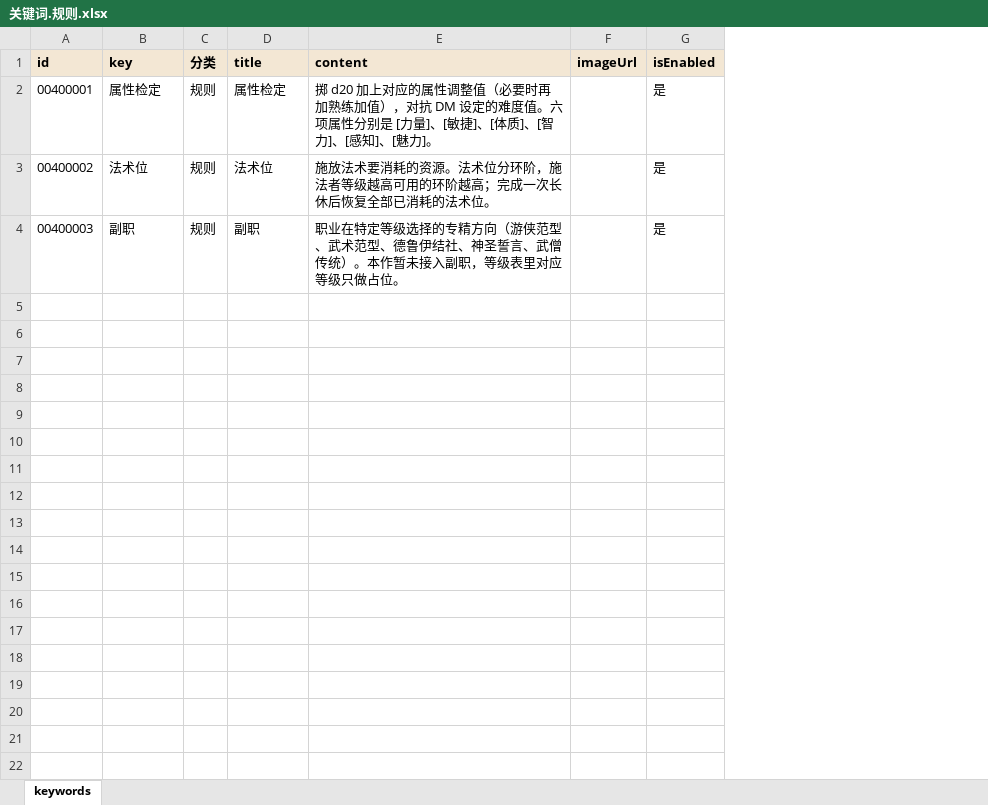
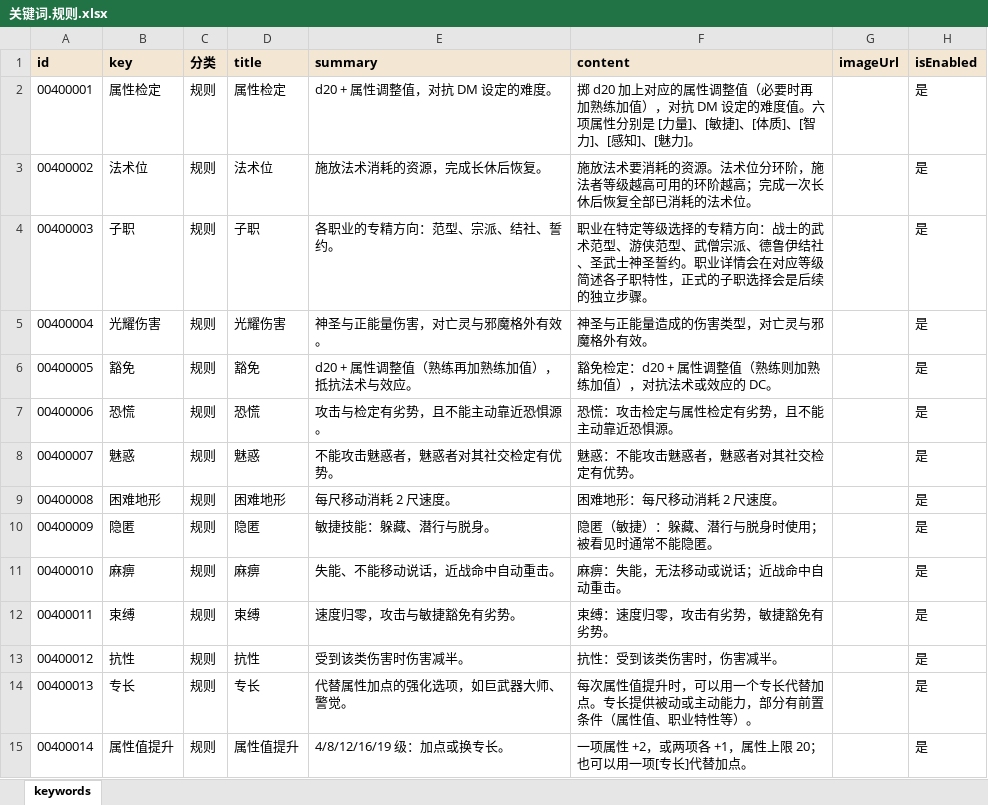
Before and after one commit to RickSchanze/TRPGHelper, an Excel workbook: data/关键词.规则.xlsx, sheet keywords, drawn as a sheet; values as stored, in another font and other column widths than the file's, no borders; addresses are those after the commit; the diff names each change by its address in the sheet, - before the commit and + after, or states it on an @@ line.

```diff
--- a/data/关键词.规则.xlsx (sheet keywords)
+++ b/data/关键词.规则.xlsx (sheet keywords)
+column E (summary), rows 2-4: d20 + 属性调整值，对抗 DM 设定的难度。 | 施放法术消耗的资源，完成长休后恢复。 | 各职业的专精方向：范型、宗派、结社、誓约。
-B4 (key): 副职
+B4 (key): 子职
-D4 (title): 副职
+D4 (title): 子职
-F4 (content): …专精方向（游侠范型、武术范型、德鲁伊结社、神圣誓言、武僧传统）。本作暂未接入副职，等级表里对应等级只做占位。
+F4 (content): …专精方向：战士的武术范型、游侠范型、武僧宗派、德鲁伊结社、圣武士神圣誓约。职业详情会在对应等级简述各子职特性，正式的子职选择会是后续的独立步骤。
+row 5: 00400004 | 光耀伤害 | 规则 | 光耀伤害 | 神圣与正能量伤害，对亡灵与邪魔格外有效。 | 神圣与正能量造成的伤害类型，对亡灵与邪魔格外有效。 |  | 是
+row 6: 00400005 | 豁免 | 规则 | 豁免 | d20 + 属性调整值（熟练再加熟练加值），抵抗法术与效应。 | 豁免检定：d20 + 属性调整值（熟练则加熟练加值），对抗法术或效应的 DC。 |  | 是
+row 7: 00400006 | 恐慌 | 规则 | 恐慌 | 攻击与检定有劣势，且不能主动靠近恐惧源。 | 恐慌：攻击检定与属性检定有劣势，且不能主动靠近恐惧源。 |  | 是
+row 8: 00400007 | 魅惑 | 规则 | 魅惑 | 不能攻击魅惑者，魅惑者对其社交检定有优势。 | 魅惑：不能攻击魅惑者，魅惑者对其社交检定有优势。 |  | 是
+row 9: 00400008 | 困难地形 | 规则 | 困难地形 | 每尺移动消耗 2 尺速度。 | 困难地形：每尺移动消耗 2 尺速度。 |  | 是
+row 10: 00400009 | 隐匿 | 规则 | 隐匿 | 敏捷技能：躲藏、潜行与脱身。 | 隐匿（敏捷）：躲藏、潜行与脱身时使用；被看见时通常不能隐匿。 |  | 是
+row 11: 00400010 | 麻痹 | 规则 | 麻痹 | 失能、不能移动说话，近战命中自动重击。 | 麻痹：失能，无法移动或说话；近战命中自动重击。 |  | 是
+row 12: 00400011 | 束缚 | 规则 | 束缚 | 速度归零，攻击与敏捷豁免有劣势。 | 束缚：速度归零，攻击有劣势，敏捷豁免有劣势。 |  | 是
+row 13: 00400012 | 抗性 | 规则 | 抗性 | 受到该类伤害时伤害减半。 | 抗性：受到该类伤害时，伤害减半。 |  | 是
+row 14: 00400013 | 专长 | 规则 | 专长 | 代替属性加点的强化选项，如巨武器大师、警觉。 | 每次属性值提升时，可以用一个专长代替加点。专长提供被动或主动能力，部分有前置条件（属性值、职业特性等）。 |  | 是
+row 15: 00400014 | 属性值提升 | 规则 | 属性值提升 | 4/8/12/16/19 级：加点或换专长。 | 一项属性 +2，或两项各 +1，属性上限 20；也可以用一项[专长]代替加点。 |  | 是
```
Also changed, not shown: data/关键词.属性.xlsx, data/关键词.战斗.xlsx, 35 other files.
